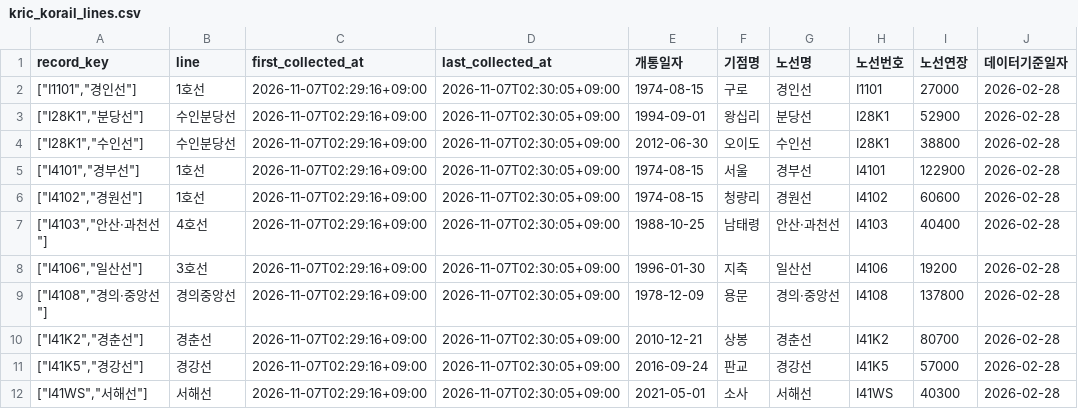
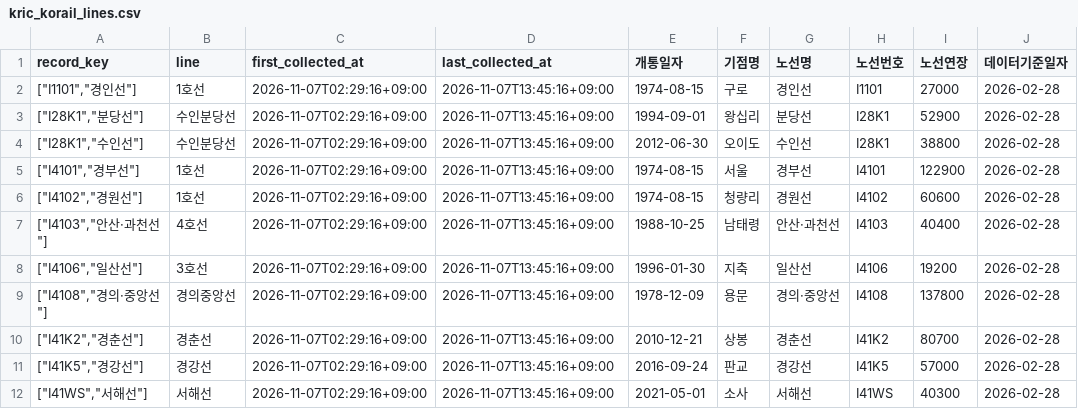
Before and after one commit to meaningGitt/Subway_crawler, a CSV file: runtime/exports/kric_korail_lines.csv, drawn as a sheet; only a part is shown; the diff names each change by its address in the sheet, - before the commit and + after, or states it on an @@ line.

```diff
--- a/runtime/exports/kric_korail_lines.csv
+++ b/runtime/exports/kric_korail_lines.csv
-D2:D12 (last_collected_at): 2026-11-07T02:30:05+09:00
+D2:D12 (last_collected_at): 2026-11-07T13:45:16+09:00
```
Also changed, not shown: runtime/exports/kric_station_inventory.csv, runtime/exports/kric_stations.csv, 8 other files.
